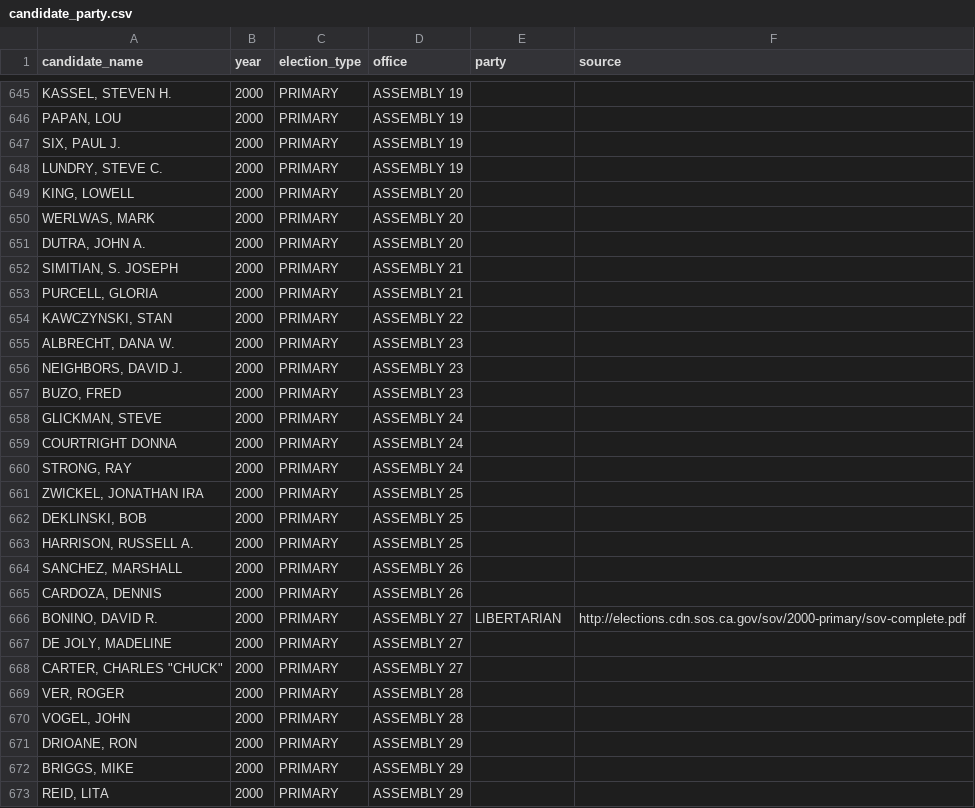
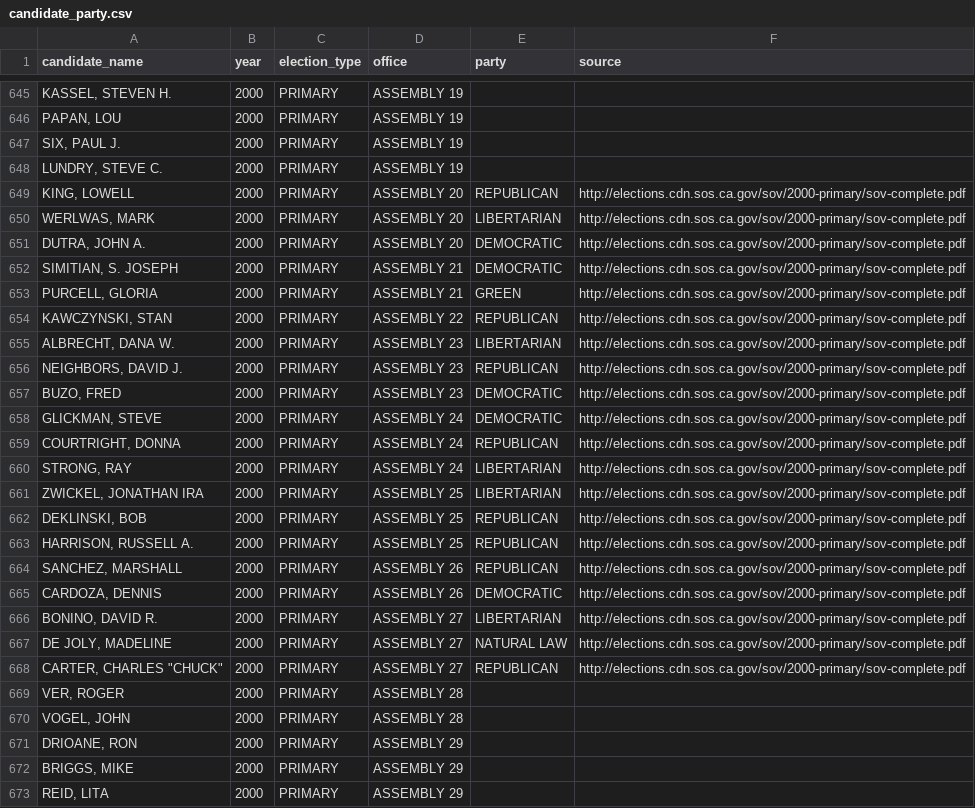
Before and after one commit to palewire/django-calaccess-processed-data, a CSV file: calaccess_processed/corrections/candidate_party.csv, drawn as a sheet; only a part is shown, gaps mark what is left out; the diff names each change by its address in the sheet, - before the commit and + after, or states it on an @@ line.

Commit message:
2000 primary updates
What a time to be alive.

```diff
--- a/calaccess_processed/corrections/candidate_party.csv
+++ b/calaccess_processed/corrections/candidate_party.csv
-E649 (party): (empty)
+E649 (party): REPUBLICAN
-F649:F665 (source): (empty)
+F649:F665 (source): http://elections.cdn.sos.ca.gov/sov/2000-primary/sov-complete.pdf
-E650 (party): (empty)
+E650 (party): LIBERTARIAN
-E651:E652 (party): (empty)
+E651:E652 (party): DEMOCRATIC
-E653 (party): (empty)
+E653 (party): GREEN
-E654 (party): (empty)
+E654 (party): REPUBLICAN
-E655 (party): (empty)
+E655 (party): LIBERTARIAN
-E656 (party): (empty)
+E656 (party): REPUBLICAN
-E657:E658 (party): (empty)
+E657:E658 (party): DEMOCRATIC
-A659 (candidate_name): COURTRIGHT DONNA
+A659 (candidate_name): COURTRIGHT, DONNA
-E659 (party): (empty)
+E659 (party): REPUBLICAN
-E660:E661 (party): (empty)
+E660:E661 (party): LIBERTARIAN
-E662:E664 (party): (empty)
+E662:E664 (party): REPUBLICAN
-E665 (party): (empty)
+E665 (party): DEMOCRATIC
-E667 (party): (empty)
+E667 (party): NATURAL LAW
-F667:F668 (source): (empty)
+F667:F668 (source): http://elections.cdn.sos.ca.gov/sov/2000-primary/sov-complete.pdf
-E668 (party): (empty)
+E668 (party): REPUBLICAN
```
